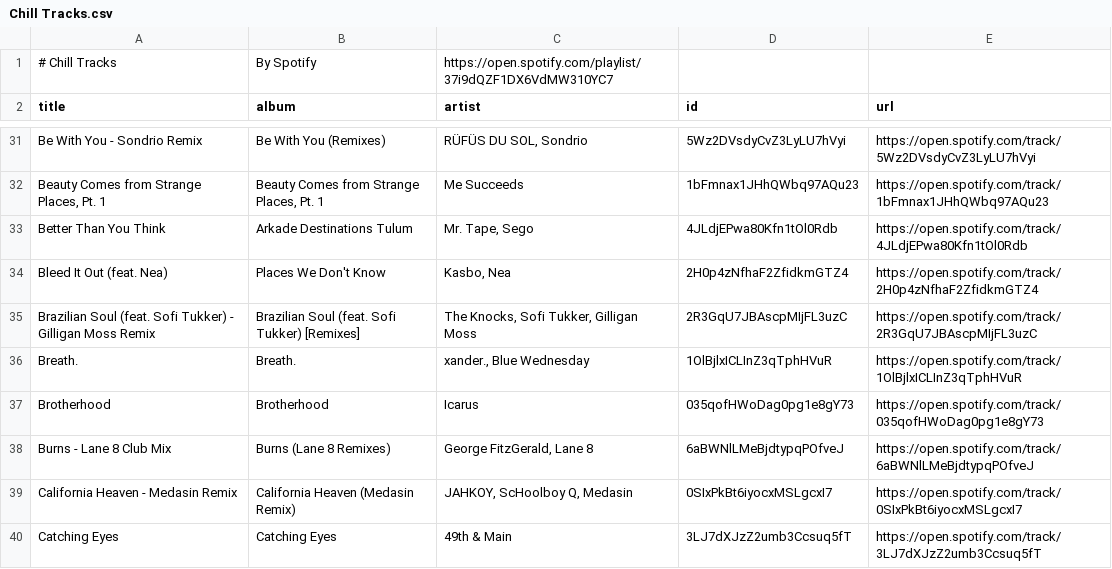
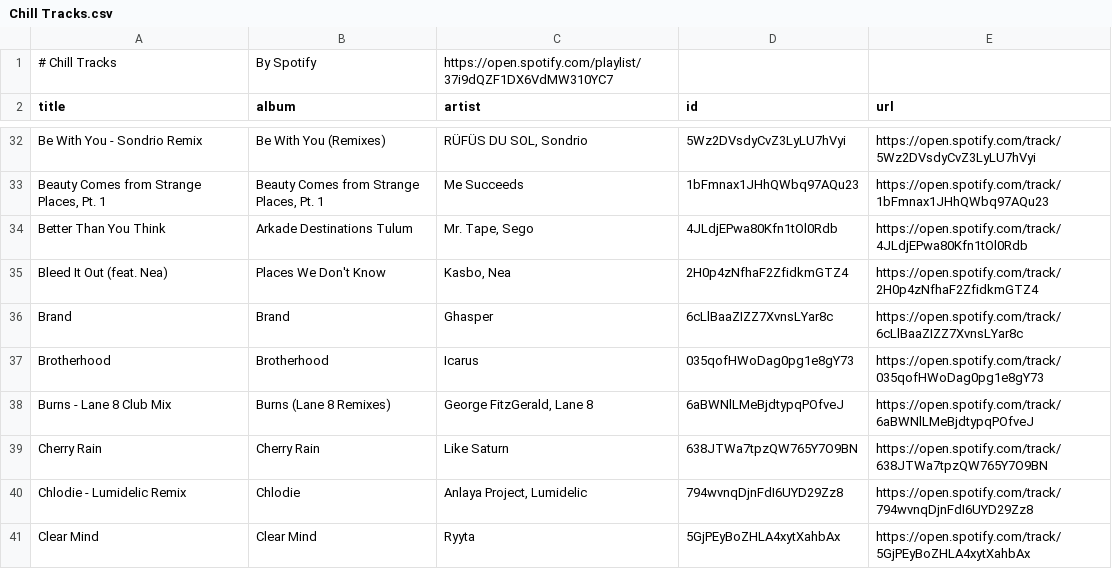
Before and after one commit to unex/dews_beats, a CSV file: playlists/Chill Tracks.csv, drawn as a sheet; only a part is shown, gaps mark what is left out; the shorter side is filled out with more unchanged rows; the diff covers the shown part only.

```diff
--- a/playlists/Chill Tracks.csv
+++ b/playlists/Chill Tracks.csv
@@ -34,7 +35,4 @@ Better Than You Think,Arkade Destinations Tulum,"Mr. Tape, Sego",4JLdjEPwa80Kfn1
 Bleed It Out (feat. Nea),Places We Don't Know,"Kasbo, Nea",2H0p4zNfhaF2ZfidkmGTZ4,https://open.spotify.com/track/2H0p4zNfhaF2ZfidkmGTZ4
-Brazilian Soul (feat. Sofi Tukker) - Gilligan Moss Remix,Brazilian Soul (feat. Sofi Tukker) [Remixes],"The Knocks, Sofi Tukker, Gilligan Moss",2R3GqU7JBAscpMIjFL3uzC,https://open.spotify.com/track/2R3GqU7JBAscpMIjFL3uzC
-Breath.,Breath.,"xander., Blue Wednesday",1OlBjlxICLInZ3qTphHVuR,https://open.spotify.com/track/1OlBjlxICLInZ3qTphHVuR
+Brand,Brand,Ghasper,6cLlBaaZIZZ7XvnsLYar8c,https://open.spotify.com/track/6cLlBaaZIZZ7XvnsLYar8c
 Brotherhood,Brotherhood,Icarus,035qofHWoDag0pg1e8gY73,https://open.spotify.com/track/035qofHWoDag0pg1e8gY73
 Burns - Lane 8 Club Mix,Burns (Lane 8 Remixes),"George FitzGerald, Lane 8",6aBWNlLMeBjdtypqPOfveJ,https://open.spotify.com/track/6aBWNlLMeBjdtypqPOfveJ
-California Heaven - Medasin Remix,California Heaven (Medasin Remix),"JAHKOY, ScHoolboy Q, Medasin",0SIxPkBt6iyocxMSLgcxI7,https://open.spotify.com/track/0SIxPkBt6iyocxMSLgcxI7
-Catching Eyes,Catching Eyes,49th & Main,3LJ7dXJzZ2umb3Ccsuq5fT,https://open.spotify.com/track/3LJ7dXJzZ2umb3Ccsuq5fT
```
Also changed, not shown: 19 added rows and 16 removed rows elsewhere in this file, playlists/Dance Classics.csv, playlists/Nasty Bits.csv, 3 other files.
